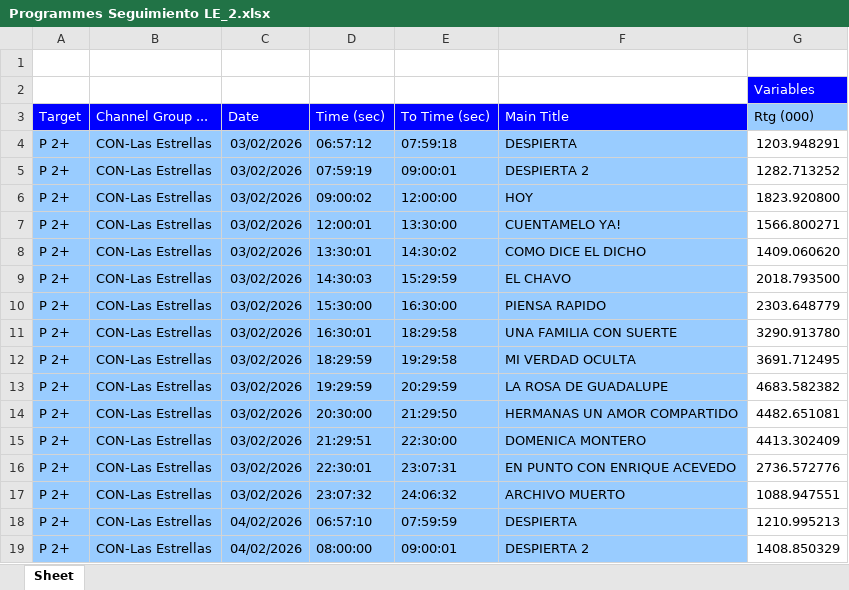
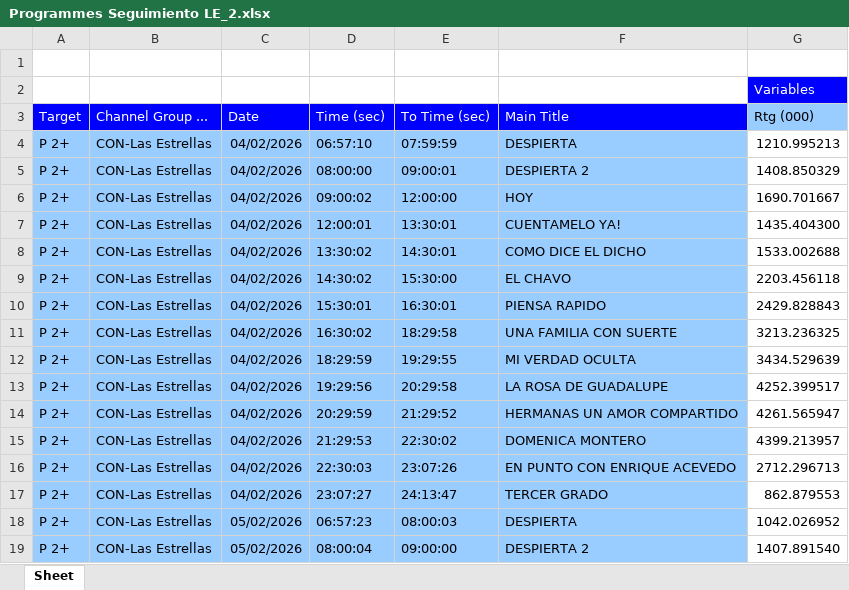
Before and after one commit to moonkey1995/Seguimiento-LE, an Excel workbook: Programmes Seguimiento LE_2.xlsx, sheet Sheet, drawn as a sheet; only a part is shown; the shorter side is filled out with more unchanged rows; values as stored, in another font and other column widths than the file's, no borders; removed rows and columns are numbered as before the commit, all else as after; the diff covers the shown part only; the diff names each change by its address in the sheet, - before the commit and + after, or states it on an @@ line.

```diff
--- a/Programmes Seguimiento LE_2.xlsx (sheet Sheet)
+++ b/Programmes Seguimiento LE_2.xlsx (sheet Sheet)
-row 4: P 2+ | CON-Las Estrellas | 03/02/2026 | 06:57:12 | 07:59:18 | DESPIERTA | 1203.948291
-row 5: P 2+ | CON-Las Estrellas | 03/02/2026 | 07:59:19 | 09:00:01 | DESPIERTA 2 | 1282.713252
-row 6: P 2+ | CON-Las Estrellas | 03/02/2026 | 09:00:02 | 12:00:00 | HOY | 1823.920800
-row 7: P 2+ | CON-Las Estrellas | 03/02/2026 | 12:00:01 | 13:30:00 | CUENTAMELO YA! | 1566.800271
-row 8: P 2+ | CON-Las Estrellas | 03/02/2026 | 13:30:01 | 14:30:02 | COMO DICE EL DICHO | 1409.060620
-row 9: P 2+ | CON-Las Estrellas | 03/02/2026 | 14:30:03 | 15:29:59 | EL CHAVO | 2018.793500
-row 10: P 2+ | CON-Las Estrellas | 03/02/2026 | 15:30:00 | 16:30:00 | PIENSA RAPIDO | 2303.648779
-row 11: P 2+ | CON-Las Estrellas | 03/02/2026 | 16:30:01 | 18:29:58 | UNA FAMILIA CON SUERTE | 3290.913780
-row 12: P 2+ | CON-Las Estrellas | 03/02/2026 | 18:29:59 | 19:29:58 | MI VERDAD OCULTA | 3691.712495
-row 13: P 2+ | CON-Las Estrellas | 03/02/2026 | 19:29:59 | 20:29:59 | LA ROSA DE GUADALUPE | 4683.582382
-row 14: P 2+ | CON-Las Estrellas | 03/02/2026 | 20:30:00 | 21:29:50 | HERMANAS UN AMOR COMPARTIDO | 4482.651081
-row 15: P 2+ | CON-Las Estrellas | 03/02/2026 | 21:29:51 | 22:30:00 | DOMENICA MONTERO | 4413.302409
-row 16: P 2+ | CON-Las Estrellas | 03/02/2026 | 22:30:01 | 23:07:31 | EN PUNTO CON ENRIQUE ACEVEDO | 2736.572776
-row 17: P 2+ | CON-Las Estrellas | 03/02/2026 | 23:07:32 | 24:06:32 | ARCHIVO MUERTO | 1088.947551
```
Also changed, not shown: 15 added rows elsewhere in this sheet, 1 other file.
